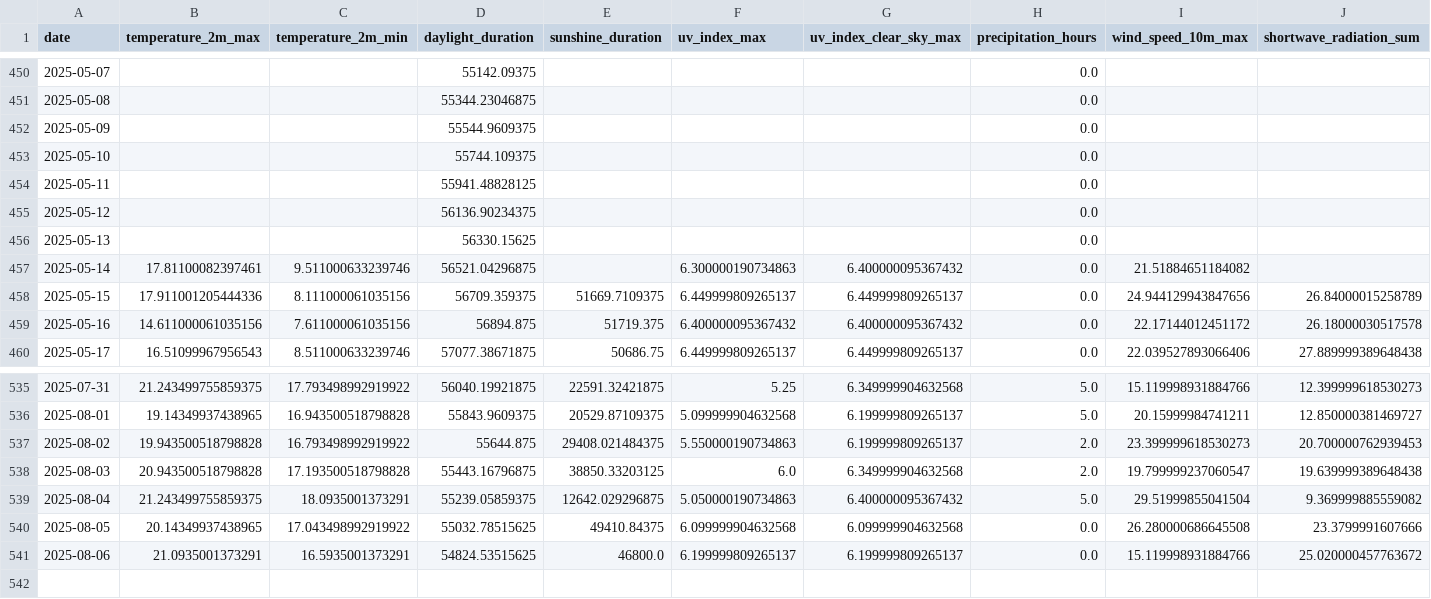
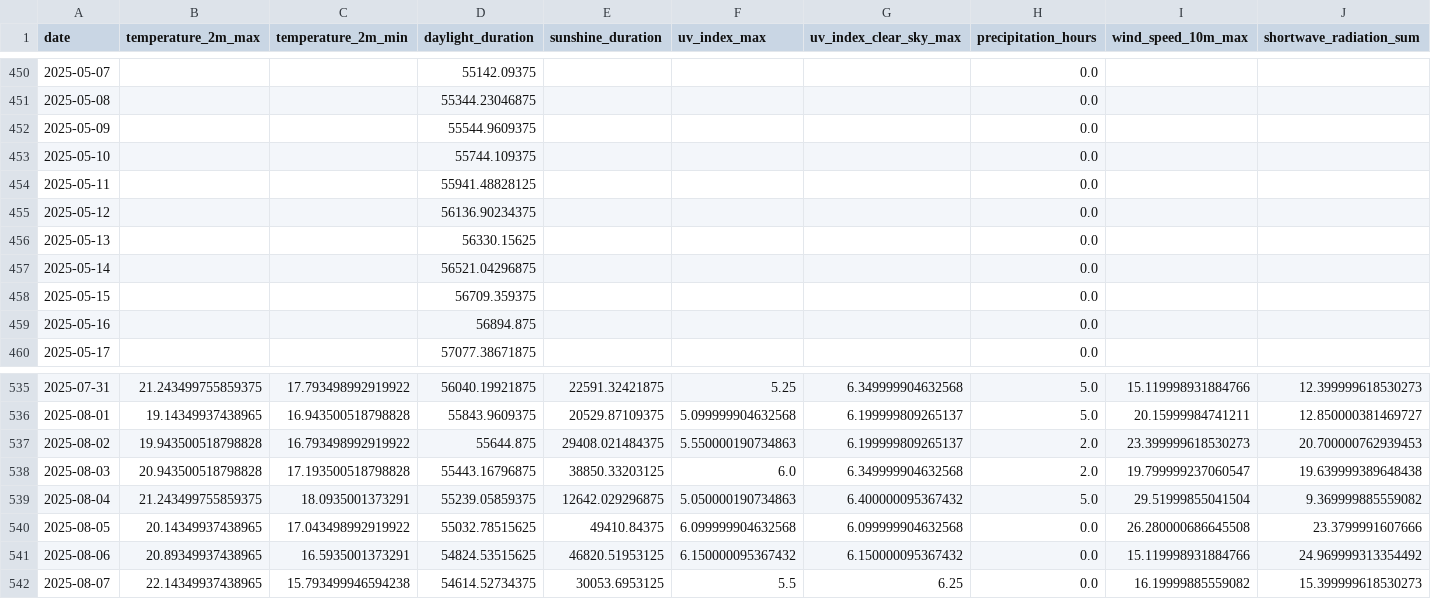
Before and after one commit to koaning/solah, a CSV file: data/history.csv, drawn as a sheet; only a part is shown, gaps mark what is left out; the diff covers the shown part only.

```diff
--- a/data/history.csv
+++ b/data/history.csv
@@ -456,5 +456,5 @@ date,temperature_2m_max,temperature_2m_min,daylight_duration,sunshine_duration,u
 2025-05-13,,,56330.15625,,,,0.0,,
-2025-05-14,17.81100082397461,9.511000633239746,56521.04296875,,6.300000190734863,6.400000095367432,0.0,21.51884651184082,
-2025-05-15,17.911001205444336,8.111000061035156,56709.359375,51669.7109375,6.449999809265137,6.449999809265137,0.0,24.944129943847656,26.84000015258789
-2025-05-16,14.611000061035156,7.611000061035156,56894.875,51719.375,6.400000095367432,6.400000095367432,0.0,22.17144012451172,26.18000030517578
-2025-05-17,16.51099967956543,8.511000633239746,57077.38671875,50686.75,6.449999809265137,6.449999809265137,0.0,22.039527893066406,27.889999389648438
+2025-05-14,,,56521.04296875,,,,0.0,,
+2025-05-15,,,56709.359375,,,,0.0,,
+2025-05-16,,,56894.875,,,,0.0,,
+2025-05-17,,,57077.38671875,,,,0.0,,
@@ -540,2 +540,3 @@ date,temperature_2m_max,temperature_2m_min,daylight_duration,sunshine_duration,u
 2025-08-05,20.14349937438965,17.043498992919922,55032.78515625,49410.84375,6.099999904632568,6.099999904632568,0.0,26.280000686645508,23.3799991607666
-2025-08-06,21.0935001373291,16.5935001373291,54824.53515625,46800.0,6.199999809265137,6.199999809265137,0.0,15.119998931884766,25.020000457763672
+2025-08-06,20.89349937438965,16.5935001373291,54824.53515625,46820.51953125,6.150000095367432,6.150000095367432,0.0,15.119998931884766,24.969999313354492
+2025-08-07,22.14349937438965,15.793499946594238,54614.52734375,30053.6953125,5.5,6.25,0.0,16.19999885559082,15.399999618530273
```
Also changed, not shown: 106 edited cells elsewhere in this file, data/merged.csv.
